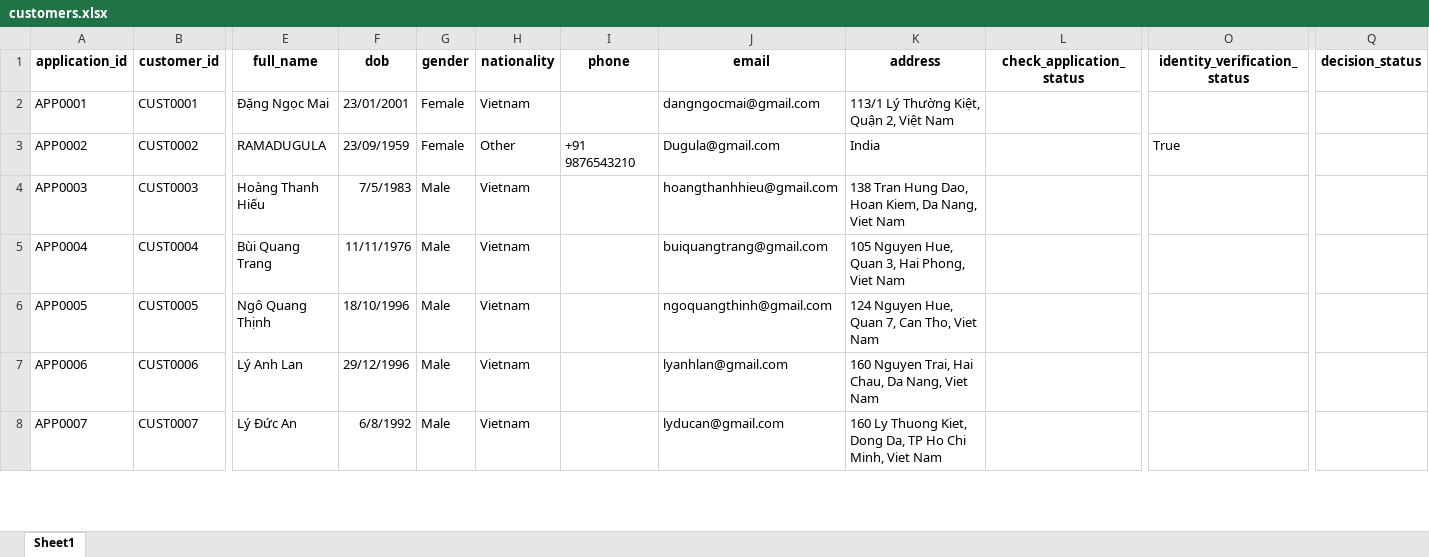
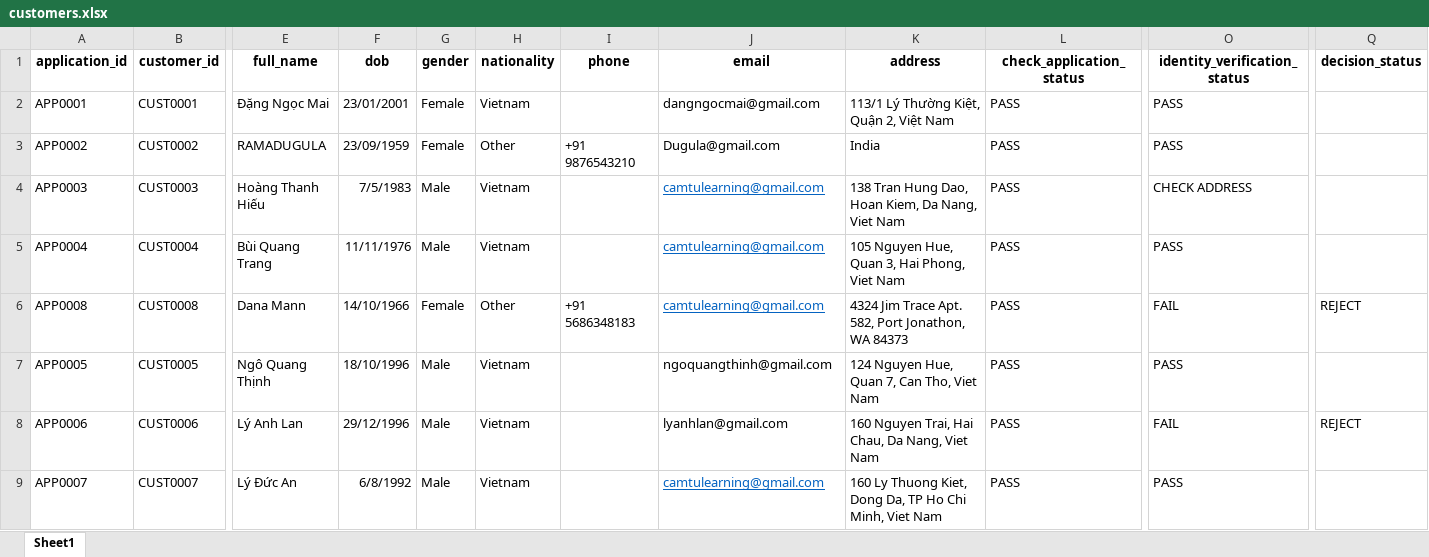
Before and after one commit to anhtqtran/RPA_CreditCardApproval, an Excel workbook: Data/customers.xlsx, sheet Sheet1, drawn as a sheet; only a part is shown, gaps mark what is left out; values as stored, in another font and other column widths than the file's, no borders; addresses are those after the commit; rows hold the shown columns only; the diff covers the shown part only; the diff names each change by its address in the sheet, - before the commit and + after, or states it on an @@ line.

```diff
--- a/Data/customers.xlsx (sheet Sheet1)
+++ b/Data/customers.xlsx (sheet Sheet1)
-L2:L5 (check_application_status): (empty)
+L2:L5 (check_application_status): PASS
-O2 (identity_verification_status): (empty)
+O2 (identity_verification_status): PASS
-O3 (identity_verification_status): True
+O3 (identity_verification_status): PASS
-J4 (email): hoangthanhhieu@gmail.com
+J4 (email): camtulearning@gmail.com
@@ J4:J5 underline: off → on, text colour: black → #0563C1 @@
-O4 (identity_verification_status): (empty)
+O4 (identity_verification_status): CHECK ADDRESS
-J5 (email): buiquangtrang@gmail.com
+J5 (email): camtulearning@gmail.com
-O5 (identity_verification_status): (empty)
+O5 (identity_verification_status): PASS
+row 6: APP0008 | CUST0008 | Dana Mann | 14/10/1966 | Female | Other | +91 5686348183 | camtulearning@gmail.com | 4324 Jim Trace Apt. 582, Port Jonathon, WA 84373 | PASS | FAIL | REJECT
-L7:L9 (check_application_status): (empty)
+L7:L9 (check_application_status): PASS
-O7 (identity_verification_status): (empty)
+O7 (identity_verification_status): PASS
-O8 (identity_verification_status): (empty)
+O8 (identity_verification_status): FAIL
-Q8 (decision_status): (empty)
+Q8 (decision_status): REJECT
-J9 (email): lyducan@gmail.com
+J9 (email): camtulearning@gmail.com
@@ J9 underline: off → on, text colour: black → #0563C1 @@
-O9 (identity_verification_status): (empty)
+O9 (identity_verification_status): PASS
```
Also changed, not shown: 1 removed row, 16 edited cells and cell formats elsewhere in this sheet, Data/applications.xlsx, Data/domestic_residents.xlsx, 14 other files.
